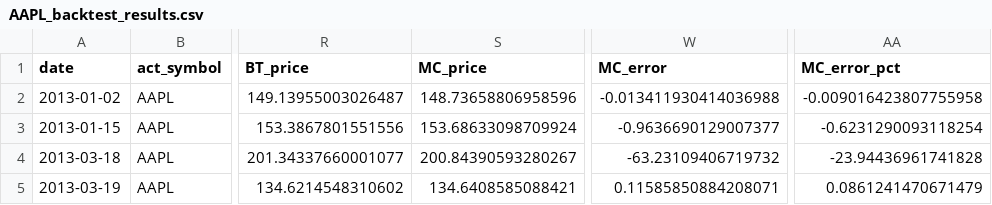
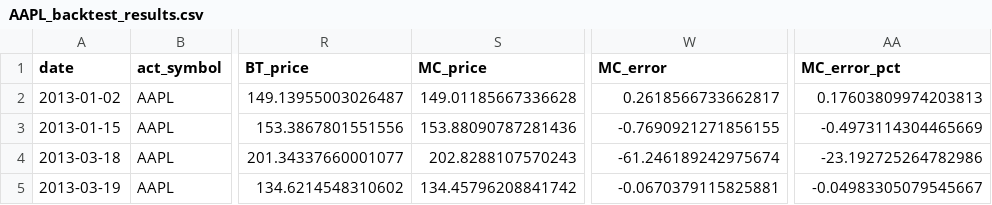
Before and after one commit to saeedbidi/option_pricing, a CSV file: backtesting/AAPL_backtest_results.csv, drawn as a sheet; only a part is shown, gaps mark what is left out; the diff names each change by its address in the sheet, - before the commit and + after, or states it on an @@ line.

```diff
--- a/backtesting/AAPL_backtest_results.csv
+++ b/backtesting/AAPL_backtest_results.csv
-S2 (MC_price): 148.73658806958596
+S2 (MC_price): 149.01185667336628
-W2 (MC_error): -0.013411930414036988
+W2 (MC_error): 0.2618566733662817
-AA2 (MC_error_pct): -0.009016423807755958
+AA2 (MC_error_pct): 0.17603809974203813
-S3 (MC_price): 153.68633098709924
+S3 (MC_price): 153.88090787281436
-W3 (MC_error): -0.9636690129007377
+W3 (MC_error): -0.7690921271856155
-AA3 (MC_error_pct): -0.6231290093118254
+AA3 (MC_error_pct): -0.4973114304465669
-S4 (MC_price): 200.84390593280267
+S4 (MC_price): 202.8288107570243
-W4 (MC_error): -63.23109406719732
+W4 (MC_error): -61.246189242975674
-AA4 (MC_error_pct): -23.94436961741828
+AA4 (MC_error_pct): -23.192725264782986
-S5 (MC_price): 134.6408585088421
+S5 (MC_price): 134.45796208841742
-W5 (MC_error): 0.11585850884208071
+W5 (MC_error): -0.0670379115825881
-AA5 (MC_error_pct): 0.0861241470671479
+AA5 (MC_error_pct): -0.04983305079545667
```
Also changed, not shown: 11 other files.
